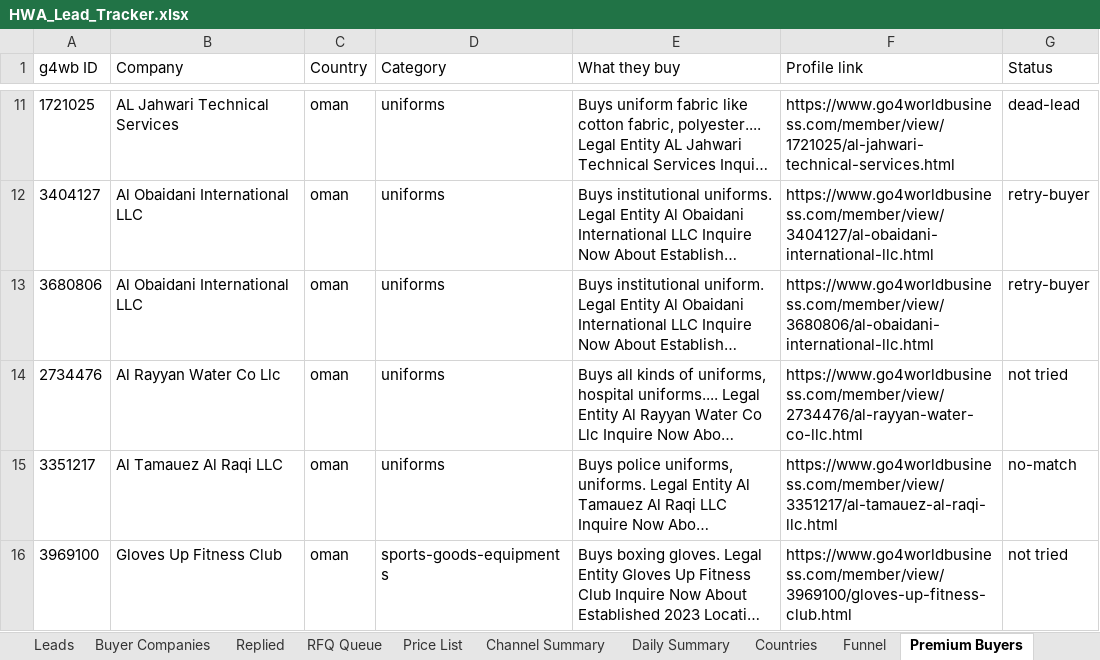
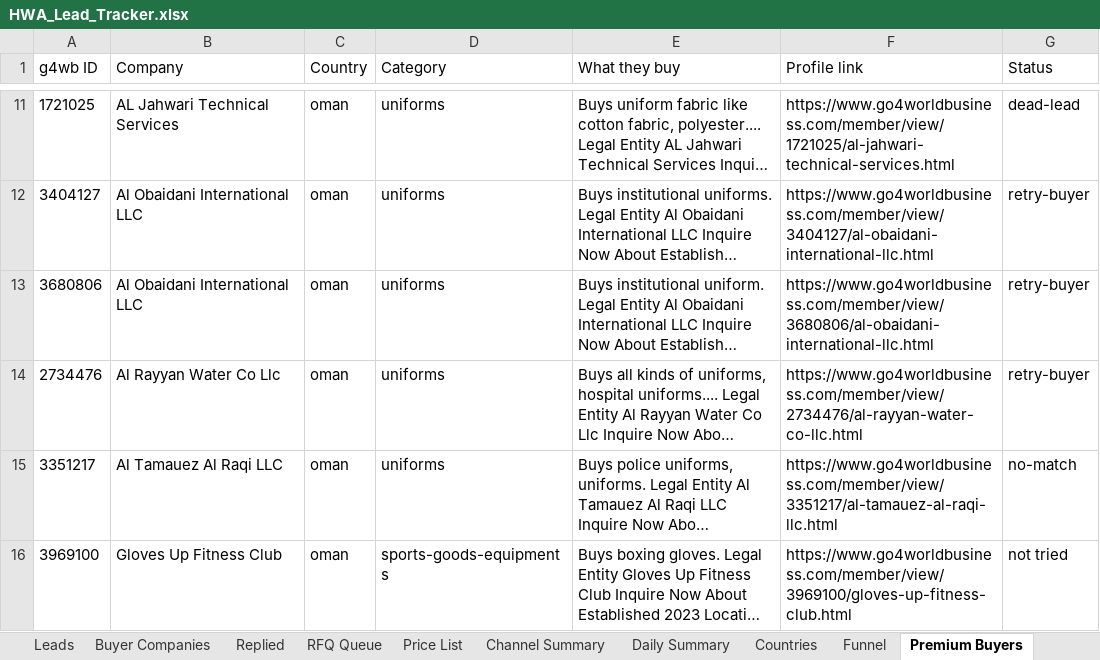
Before and after one commit to hsnwarriorapparel-dot/hsn-business, an Excel workbook: HWA_Lead_Tracker.xlsx, sheet Premium Buyers, drawn as a sheet; only a part is shown, gaps mark what is left out; long unchanged cells end in …; values as stored, in another font and other column widths than the file's, no borders; the diff names each change by its address in the sheet, - before the commit and + after, or states it on an @@ line.

Commit message:
Auto-backup 2026-11-09 02:45 UTC
Files backed up:
HWA_Lead_Tracker.xlsx
g4wb_premium_buyers.csv
skill/references/g4wb-company-screening.md

```diff
--- a/HWA_Lead_Tracker.xlsx (sheet Premium Buyers)
+++ b/HWA_Lead_Tracker.xlsx (sheet Premium Buyers)
-G14 (Status): not tried
+G14 (Status): retry-buyer
```
Also changed, not shown: 2 other files.
